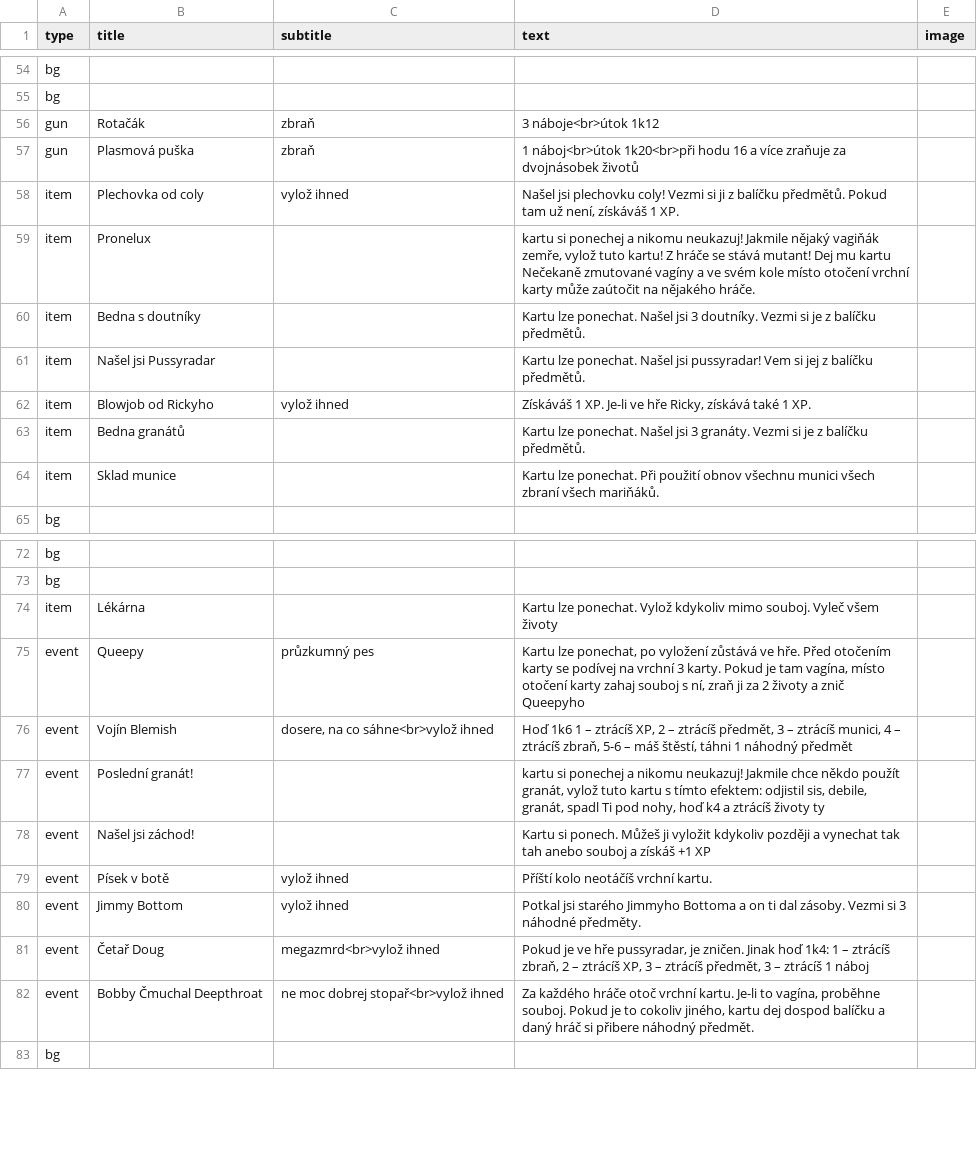
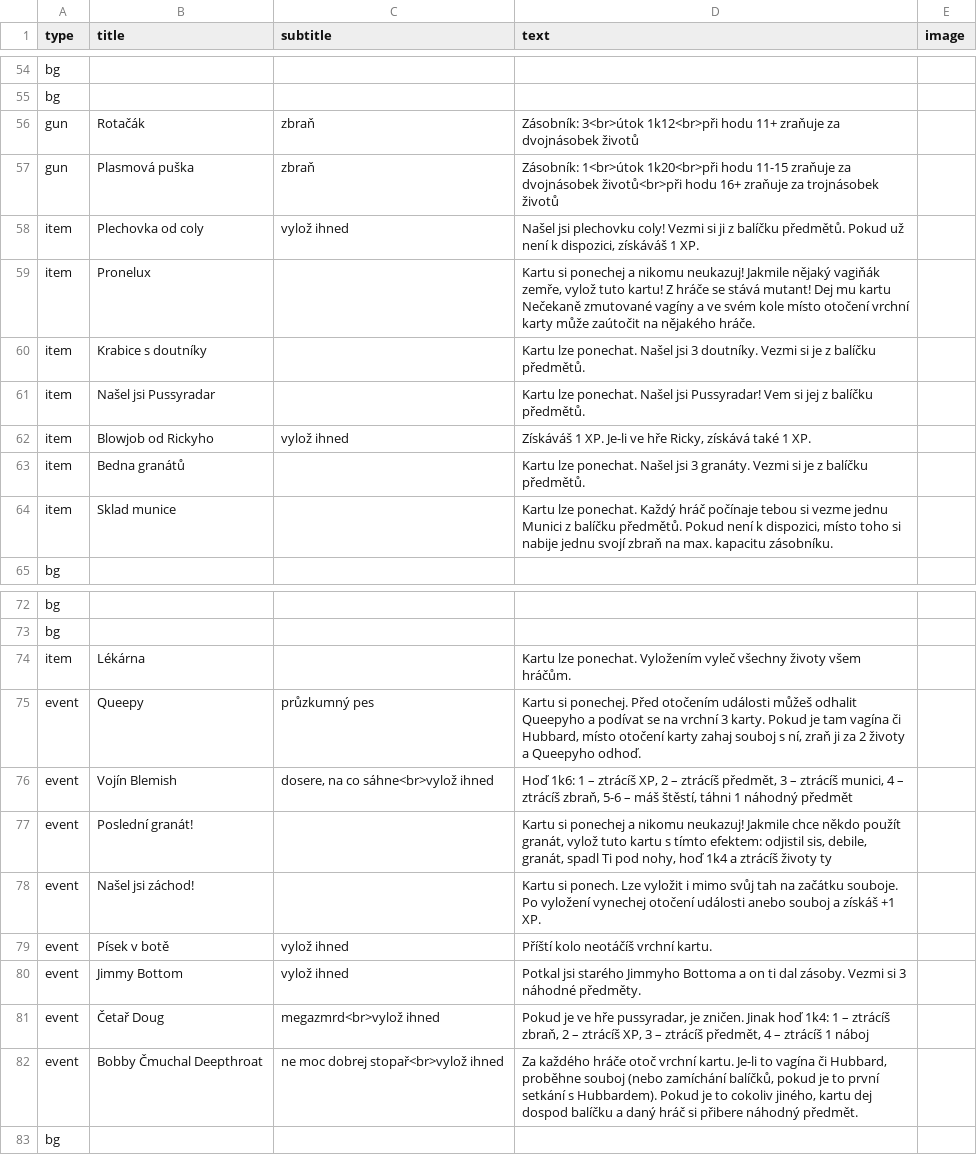
Before and after one commit to jerrylabs/card-generator, a CSV file: vaginator/cards.csv, drawn as a sheet; only a part is shown, gaps mark what is left out; the diff covers the shown part only.

```diff
--- a/vaginator/cards.csv
+++ b/vaginator/cards.csv
@@ -55,7 +55,7 @@
 "bg",,,,
-"gun","Rotačák","zbraň","3 náboje<br>útok 1k12",
-"gun","Plasmová puška","zbraň","1 náboj<br>útok 1k20<br>při hodu 16 a více zraňuje za dvojnásobek životů",
-"item","Plechovka od coly","vylož ihned","Našel jsi plechovku coly! Vezmi si ji z balíčku předmětů. Pokud tam už není, získáváš 1 XP.",
-"item","Pronelux",,"kartu si ponechej a nikomu neukazuj! Jakmile nějaký vagiňák zemře, vylož tuto kartu! Z hráče se stává mutant! Dej mu kartu Nečekaně zmutované vagíny a ve svém kole místo otočení vrchní karty může zaútočit na nějakého hráče.",
-"item","Bedna s doutníky",,"Kartu lze ponechat. Našel jsi 3 doutníky. Vezmi si je z balíčku předmětů.",
-"item","Našel jsi Pussyradar",,"Kartu lze ponechat. Našel jsi pussyradar! Vem si jej z balíčku předmětů.",
+"gun","Rotačák","zbraň","Zásobník: 3<br>útok 1k12<br>při hodu 11+ zraňuje za dvojnásobek životů",
+"gun","Plasmová puška","zbraň","Zásobník: 1<br>útok 1k20<br>při hodu 11-15 zraňuje za dvojnásobek životů<br>při hodu 16+ zraňuje za trojnásobek životů",
+"item","Plechovka od coly","vylož ihned","Našel jsi plechovku coly! Vezmi si ji z balíčku předmětů. Pokud už není k dispozici, získáváš 1 XP.",
+"item","Pronelux",,"Kartu si ponechej a nikomu neukazuj! Jakmile nějaký vagiňák zemře, vylož tuto kartu! Z hráče se stává mutant! Dej mu kartu Nečekaně zmutované vagíny a ve svém kole místo otočení vrchní karty může zaútočit na nějakého hráče.",
+"item","Krabice s doutníky",,"Kartu lze ponechat. Našel jsi 3 doutníky. Vezmi si je z balíčku předmětů.",
+"item","Našel jsi Pussyradar",,"Kartu lze ponechat. Našel jsi Pussyradar! Vem si jej z balíčku předmětů.",
@@ -63,3 +63,3 @@
 "item","Bedna granátů",,"Kartu lze ponechat. Našel jsi 3 granáty. Vezmi si je z balíčku předmětů.",
-"item","Sklad munice",,"Kartu lze ponechat. Při použití obnov všechnu munici všech zbraní všech mariňáků.",
+"item","Sklad munice",,"Kartu lze ponechat. Každý hráč počínaje tebou si vezme jednu Munici z balíčku předmětů. Pokud není k dispozici, místo toho si nabije jednu svojí zbraň na max. kapacitu zásobníku.",
 "bg",,,,
@@ -73,11 +73,11 @@
 "bg",,,,
-"item","Lékárna",,"Kartu lze ponechat. Vylož kdykoliv mimo souboj. Vyleč všem životy",
-"event","Queepy","průzkumný pes","Kartu lze ponechat, po vyložení zůstává ve hře. Před otočením karty se podívej na vrchní 3 karty. Pokud je tam vagína, místo otočení karty zahaj souboj s ní, zraň ji za 2 životy a znič Queepyho",
-"event","Vojín Blemish","dosere, na co sáhne<br>vylož ihned","Hoď 1k6 1 – ztrácíš XP, 2 – ztrácíš předmět, 3 – ztrácíš munici, 4 – ztrácíš zbraň, 5-6 – máš štěstí, táhni 1 náhodný předmět",
-"event","Poslední granát!",," kartu si ponechej a nikomu neukazuj! Jakmile chce někdo použít granát, vylož tuto kartu s tímto efektem: odjistil sis, debile, granát, spadl Ti pod nohy, hoď k4 a ztrácíš životy ty",
-"event","Našel jsi záchod!",,"Kartu si ponech. Můžeš ji vyložit kdykoliv později a vynechat tak tah anebo souboj a získáš +1 XP",
+"item","Lékárna",,"Kartu lze ponechat. Vyložením vyleč všechny životy všem hráčům.",
+"event","Queepy","průzkumný pes","Kartu si ponechej. Před otočením události můžeš odhalit Queepyho a podívat se na vrchní 3 karty. Pokud je tam vagína či Hubbard, místo otočení karty zahaj souboj s ní, zraň ji za 2 životy a Queepyho odhoď.",
+"event","Vojín Blemish","dosere, na co sáhne<br>vylož ihned","Hoď 1k6: 1 – ztrácíš XP, 2 – ztrácíš předmět, 3 – ztrácíš munici, 4 – ztrácíš zbraň, 5-6 – máš štěstí, táhni 1 náhodný předmět",
+"event","Poslední granát!",,"Kartu si ponechej a nikomu neukazuj! Jakmile chce někdo použít granát, vylož tuto kartu s tímto efektem: odjistil sis, debile, granát, spadl Ti pod nohy, hoď 1k4 a ztrácíš životy ty",
+"event","Našel jsi záchod!",,"Kartu si ponech. Lze vyložit i mimo svůj tah na začátku souboje. Po vyložení vynechej otočení události anebo souboj a získáš +1 XP.",
 "event","Písek v botě","vylož ihned","Příští kolo neotáčíš vrchní kartu.",
 "event","Jimmy Bottom","vylož ihned","Potkal jsi starého Jimmyho Bottoma a on ti dal zásoby. Vezmi si 3 náhodné předměty.",
-"event","Četař Doug","megazmrd<br>vylož ihned","Pokud je ve hře pussyradar, je zničen. Jinak hoď 1k4: 1 – ztrácíš zbraň, 2 – ztrácíš XP, 3 – ztrácíš předmět, 3 – ztrácíš 1 náboj",
-"event","Bobby Čmuchal Deepthroat","ne moc dobrej stopař<br>vylož ihned","Za každého hráče otoč vrchní kartu. Je-li to vagína, proběhne souboj. Pokud je to cokoliv jiného, kartu dej dospod balíčku a daný hráč si přibere náhodný předmět.",
+"event","Četař Doug","megazmrd<br>vylož ihned","Pokud je ve hře pussyradar, je zničen. Jinak hoď 1k4: 1 – ztrácíš zbraň, 2 – ztrácíš XP, 3 – ztrácíš předmět, 4 – ztrácíš 1 náboj",
+"event","Bobby Čmuchal Deepthroat","ne moc dobrej stopař<br>vylož ihned","Za každého hráče otoč vrchní kartu. Je-li to vagína či Hubbard, proběhne souboj (nebo zamíchání balíčků, pokud je to první setkání s Hubbardem). Pokud je to cokoliv jiného, kartu dej dospod balíčku a daný hráč si přibere náhodný předmět.",
 "bg",,,,
```
Also changed, not shown: 32 edited cells elsewhere in this file, vaginator/cardssmall.csv, 7 other files.
